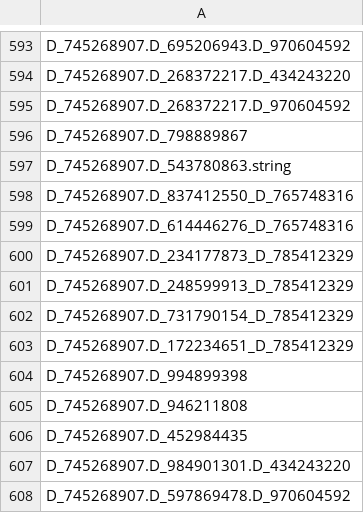
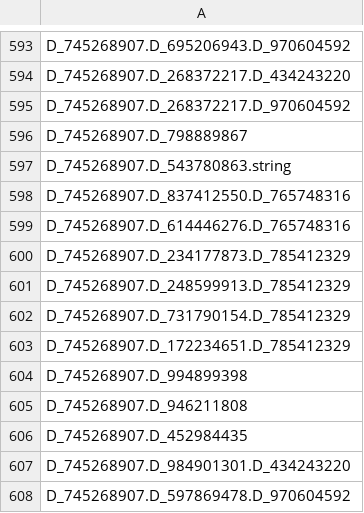
Before and after one commit to Analyticsphere/flatteningRequests, a CSV file: queryGenerators/M2/M2-variables.csv, drawn as a sheet; only a part is shown, gaps mark what is left out.

```diff
--- a/queryGenerators/M2/M2-variables.csv
+++ b/queryGenerators/M2/M2-variables.csv
@@ -597,8 +597,8 @@ D_745268907.D_798889867
 D_745268907.D_543780863.string
-D_745268907.D_837412550_D_765748316
-D_745268907.D_614446276_D_765748316
-D_745268907.D_234177873_D_785412329
-D_745268907.D_248599913_D_785412329
-D_745268907.D_731790154_D_785412329
-D_745268907.D_172234651_D_785412329
+D_745268907.D_837412550.D_765748316
+D_745268907.D_614446276.D_765748316
+D_745268907.D_234177873.D_785412329
+D_745268907.D_248599913.D_785412329
+D_745268907.D_731790154.D_785412329
+D_745268907.D_172234651.D_785412329
 D_745268907.D_994899398
```
Also changed, not shown: queryGenerators/M4/M4-variables.csv.
